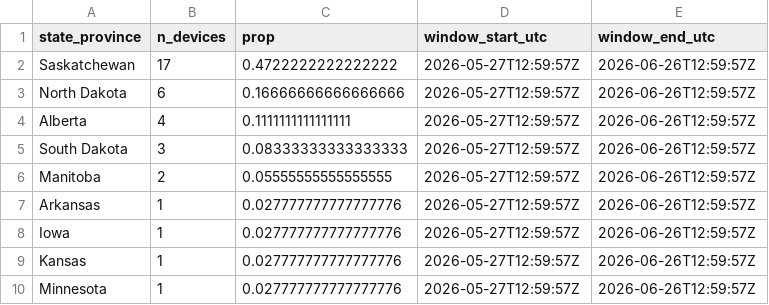
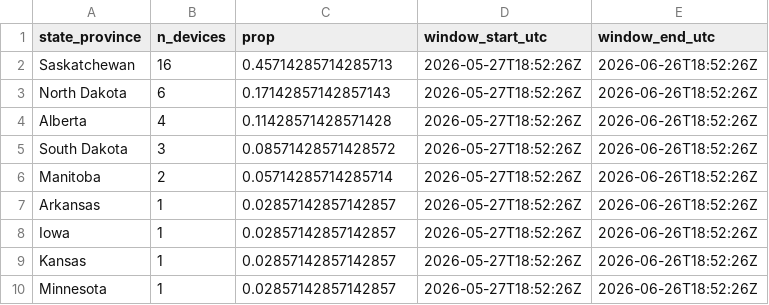
Before and after one commit to askrenr/TransmitterUpdate, a CSV file: docs/data/state_province_proportions.csv, drawn as a sheet.

```diff
--- a/docs/data/state_province_proportions.csv
+++ b/docs/data/state_province_proportions.csv
@@ -1,10 +1,10 @@
 state_province,n_devices,prop,window_start_utc,window_end_utc
-Saskatchewan,17,0.4722222222222222,2026-05-27T12:59:57Z,2026-06-26T12:59:57Z
-North Dakota,6,0.16666666666666666,2026-05-27T12:59:57Z,2026-06-26T12:59:57Z
-Alberta,4,0.1111111111111111,2026-05-27T12:59:57Z,2026-06-26T12:59:57Z
-South Dakota,3,0.08333333333333333,2026-05-27T12:59:57Z,2026-06-26T12:59:57Z
-Manitoba,2,0.05555555555555555,2026-05-27T12:59:57Z,2026-06-26T12:59:57Z
-Arkansas,1,0.027777777777777776,2026-05-27T12:59:57Z,2026-06-26T12:59:57Z
-Iowa,1,0.027777777777777776,2026-05-27T12:59:57Z,2026-06-26T12:59:57Z
-Kansas,1,0.027777777777777776,2026-05-27T12:59:57Z,2026-06-26T12:59:57Z
-Minnesota,1,0.027777777777777776,2026-05-27T12:59:57Z,2026-06-26T12:59:57Z
+Saskatchewan,16,0.45714285714285713,2026-05-27T18:52:26Z,2026-06-26T18:52:26Z
+North Dakota,6,0.17142857142857143,2026-05-27T18:52:26Z,2026-06-26T18:52:26Z
+Alberta,4,0.11428571428571428,2026-05-27T18:52:26Z,2026-06-26T18:52:26Z
+South Dakota,3,0.08571428571428572,2026-05-27T18:52:26Z,2026-06-26T18:52:26Z
+Manitoba,2,0.05714285714285714,2026-05-27T18:52:26Z,2026-06-26T18:52:26Z
+Arkansas,1,0.02857142857142857,2026-05-27T18:52:26Z,2026-06-26T18:52:26Z
+Iowa,1,0.02857142857142857,2026-05-27T18:52:26Z,2026-06-26T18:52:26Z
+Kansas,1,0.02857142857142857,2026-05-27T18:52:26Z,2026-06-26T18:52:26Z
+Minnesota,1,0.02857142857142857,2026-05-27T18:52:26Z,2026-06-26T18:52:26Z
```
Also changed, not shown: docs/data/device_migration_metrics.csv, docs/data/device_state_province.csv, 4 other files.
